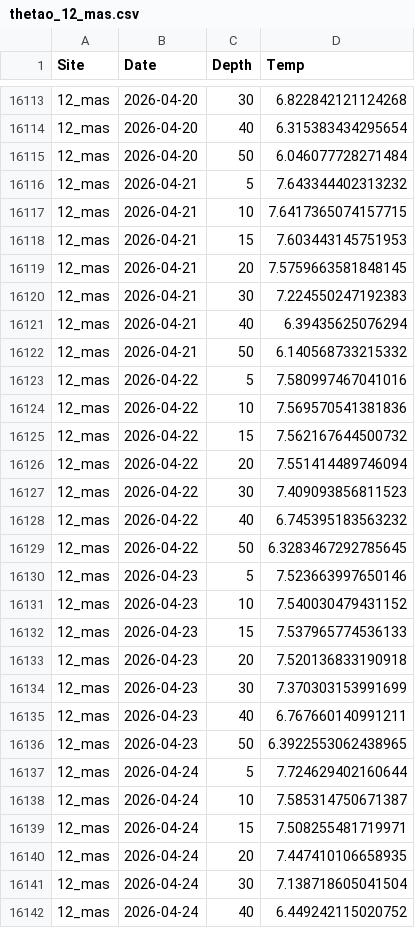
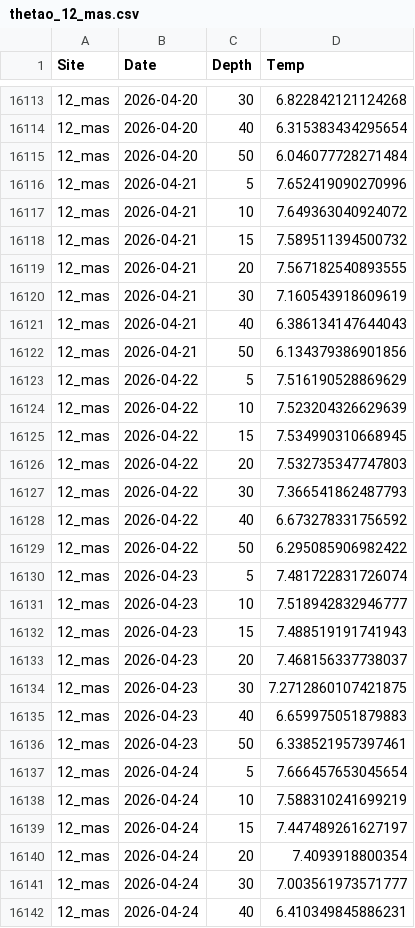
Before and after one commit to sharkbot952/temp_test2, a CSV file: data/cmem/thetao/thetao_12_mas.csv, drawn as a sheet; only a part is shown, gaps mark what is left out; the diff covers the shown part only.

```diff
--- a/data/cmem/thetao/thetao_12_mas.csv
+++ b/data/cmem/thetao/thetao_12_mas.csv
@@ -16115,28 +16115,28 @@
 12_mas,2026-04-20,50,6.046077728271484
-12_mas,2026-04-21,5,7.643344402313232
-12_mas,2026-04-21,10,7.6417365074157715
-12_mas,2026-04-21,15,7.603443145751953
-12_mas,2026-04-21,20,7.5759663581848145
-12_mas,2026-04-21,30,7.224550247192383
-12_mas,2026-04-21,40,6.39435625076294
-12_mas,2026-04-21,50,6.140568733215332
-12_mas,2026-04-22,5,7.580997467041016
-12_mas,2026-04-22,10,7.569570541381836
-12_mas,2026-04-22,15,7.562167644500732
-12_mas,2026-04-22,20,7.551414489746094
-12_mas,2026-04-22,30,7.409093856811523
-12_mas,2026-04-22,40,6.745395183563232
-12_mas,2026-04-22,50,6.3283467292785645
-12_mas,2026-04-23,5,7.523663997650146
-12_mas,2026-04-23,10,7.540030479431152
-12_mas,2026-04-23,15,7.537965774536133
-12_mas,2026-04-23,20,7.520136833190918
-12_mas,2026-04-23,30,7.370303153991699
-12_mas,2026-04-23,40,6.767660140991211
-12_mas,2026-04-23,50,6.3922553062438965
-12_mas,2026-04-24,5,7.724629402160644
-12_mas,2026-04-24,10,7.585314750671387
-12_mas,2026-04-24,15,7.508255481719971
-12_mas,2026-04-24,20,7.447410106658935
-12_mas,2026-04-24,30,7.138718605041504
-12_mas,2026-04-24,40,6.449242115020752
+12_mas,2026-04-21,5,7.652419090270996
+12_mas,2026-04-21,10,7.649363040924072
+12_mas,2026-04-21,15,7.589511394500732
+12_mas,2026-04-21,20,7.567182540893555
+12_mas,2026-04-21,30,7.160543918609619
+12_mas,2026-04-21,40,6.386134147644043
+12_mas,2026-04-21,50,6.134379386901856
+12_mas,2026-04-22,5,7.516190528869629
+12_mas,2026-04-22,10,7.523204326629639
+12_mas,2026-04-22,15,7.534990310668945
+12_mas,2026-04-22,20,7.532735347747803
+12_mas,2026-04-22,30,7.366541862487793
+12_mas,2026-04-22,40,6.673278331756592
+12_mas,2026-04-22,50,6.295085906982422
+12_mas,2026-04-23,5,7.481722831726074
+12_mas,2026-04-23,10,7.518942832946777
+12_mas,2026-04-23,15,7.488519191741943
+12_mas,2026-04-23,20,7.468156337738037
+12_mas,2026-04-23,30,7.2712860107421875
+12_mas,2026-04-23,40,6.659975051879883
+12_mas,2026-04-23,50,6.338521957397461
+12_mas,2026-04-24,5,7.666457653045654
+12_mas,2026-04-24,10,7.588310241699219
+12_mas,2026-04-24,15,7.447489261627197
+12_mas,2026-04-24,20,7.4093918800354
+12_mas,2026-04-24,30,7.003561973571777
+12_mas,2026-04-24,40,6.410349845886231
```
Also changed, not shown: 14 added rows and 29 edited cells elsewhere in this file, data/cmem/chl/chl_10_tom.csv, data/cmem/chl/chl_12_mas.csv, 1 other file.
